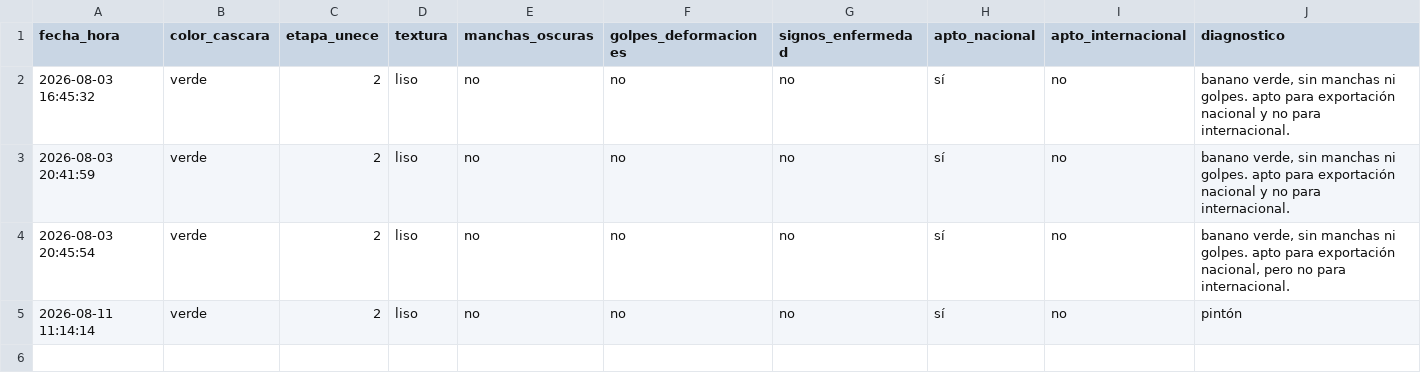
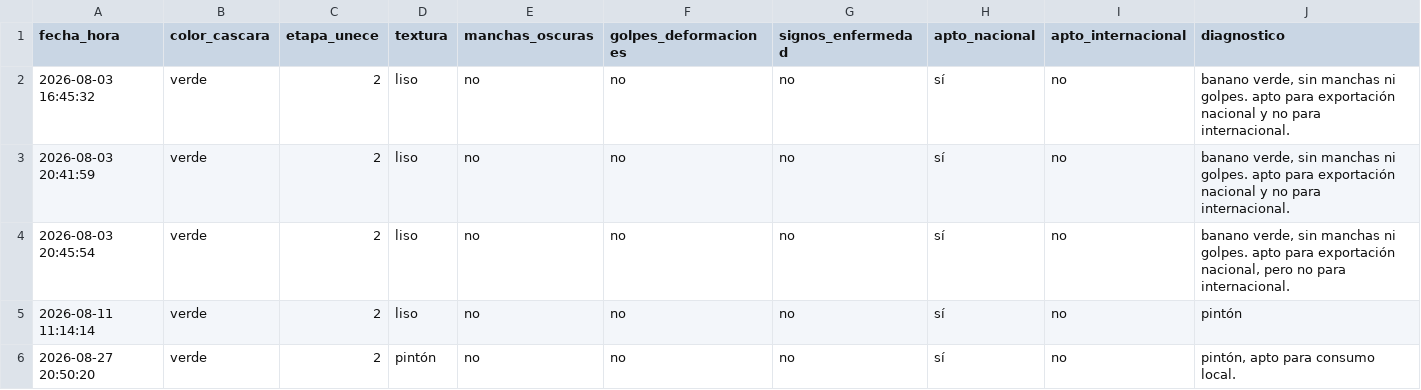
Before and after one commit to cuestayeinner-afk/bananacheck, a CSV file: datos_fruta.csv, drawn as a sheet; the diff names each change by its address in the sheet, - before the commit and + after, or states it on an @@ line.

```diff
--- a/datos_fruta.csv
+++ b/datos_fruta.csv
+row 6: 2026-08-27 20:50:20 | verde | 2 | pintón | no | no | no | sí | no | pintón, apto para consumo local.
```
